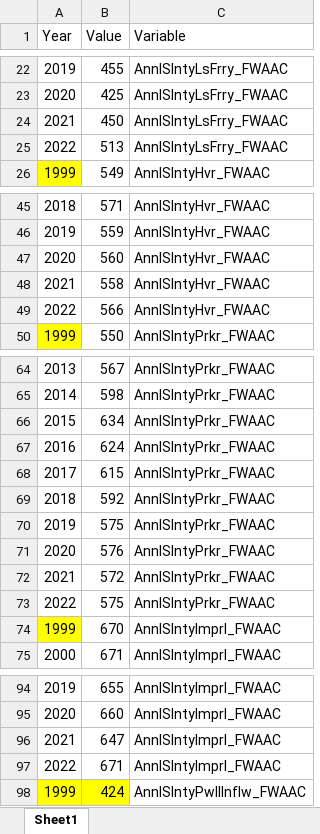
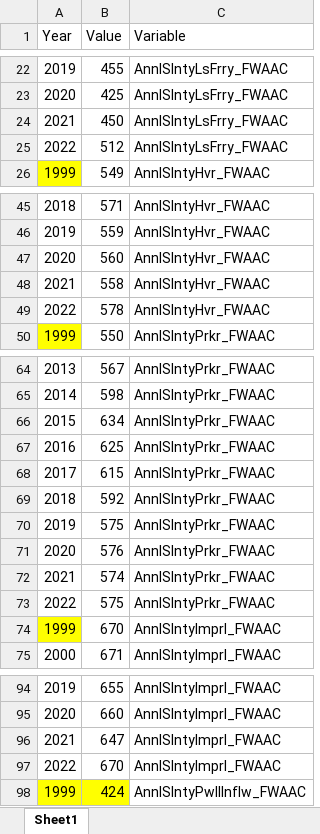
Before and after one commit to usbr/RW-RDF-Process-Plot, an Excel workbook: data/HistSLOAD.xlsx, sheet Sheet1, drawn as a sheet; only a part is shown, gaps mark what is left out; values as stored, in another font and other column widths than the file's, no borders; removed rows and columns are numbered as before the commit, all else as after; the diff covers the shown part only; the diff names each change by its address in the sheet, - before the commit and + after, or states it on an @@ line.

```diff
--- a/data/HistSLOAD.xlsx (sheet Sheet1)
+++ b/data/HistSLOAD.xlsx (sheet Sheet1)
-B25 (Value): 513
+B25 (Value): 512
-B49 (Value): 566
+B49 (Value): 578
-B67 (Value): 624
+B67 (Value): 625
-B72 (Value): 572
+B72 (Value): 574
-row 97: 2022 | 671 | AnnlSlntyImprl_FWAAC
+row 97: 2022 | 670 | AnnlSlntyImprl_FWAAC
```
Also changed, not shown: 72 added rows elsewhere in this sheet, 6 other files.
